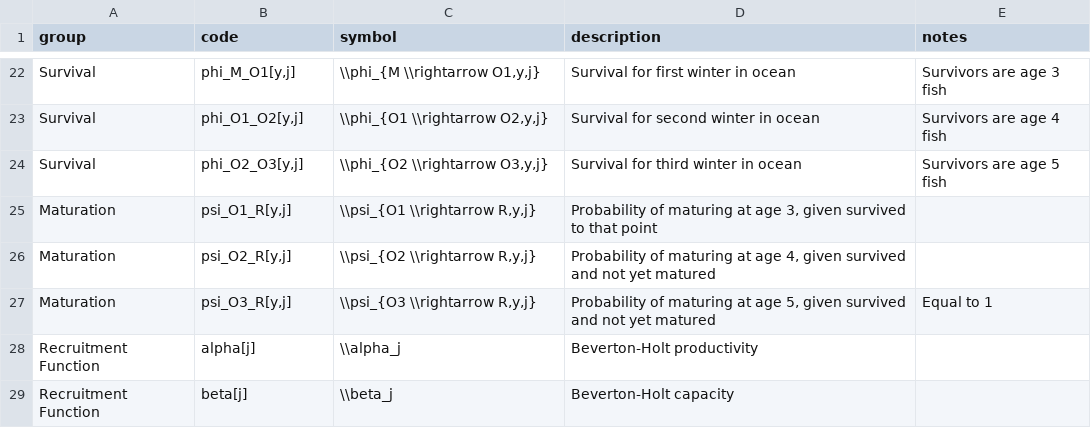
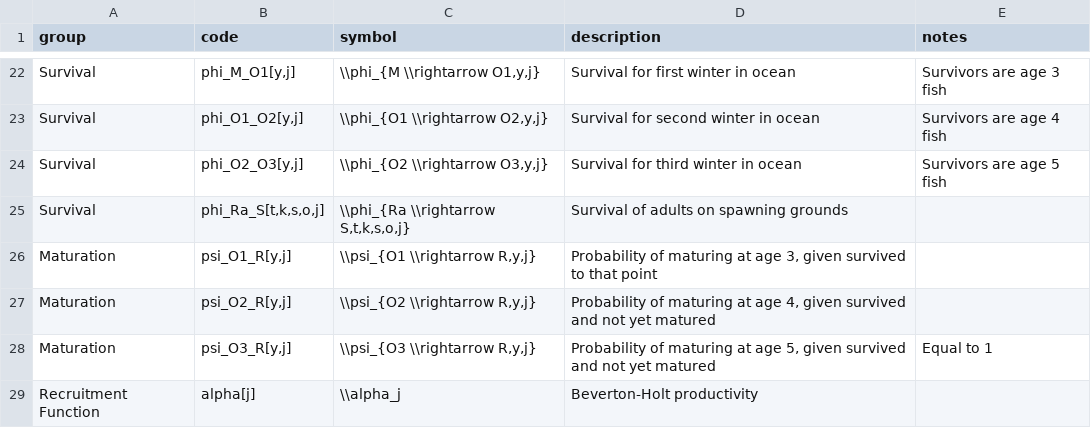
Before and after one commit to bstaton1/GR-sslcm, a CSV file: 99-admin/naming-conventions/names.csv, drawn as a sheet; only a part is shown, gaps mark what is left out; the shorter side is filled out with more unchanged rows; the diff names each change by its address in the sheet, - before the commit and + after, or states it on an @@ line.

Commit message:
Add name for pre-spawn survival
Entered it as year, age, sex, origin, pop specific, but this might end up being much simpler that this.

E.g., I think we only have carcass data for females?

```diff
--- a/99-admin/naming-conventions/names.csv
+++ b/99-admin/naming-conventions/names.csv
+row 25: Survival | phi_Ra_S[t,k,s,o,j] | \\phi_{Ra \\rightarrow S,t,k,s,o,j} | Survival of adults on spawning grounds
```
